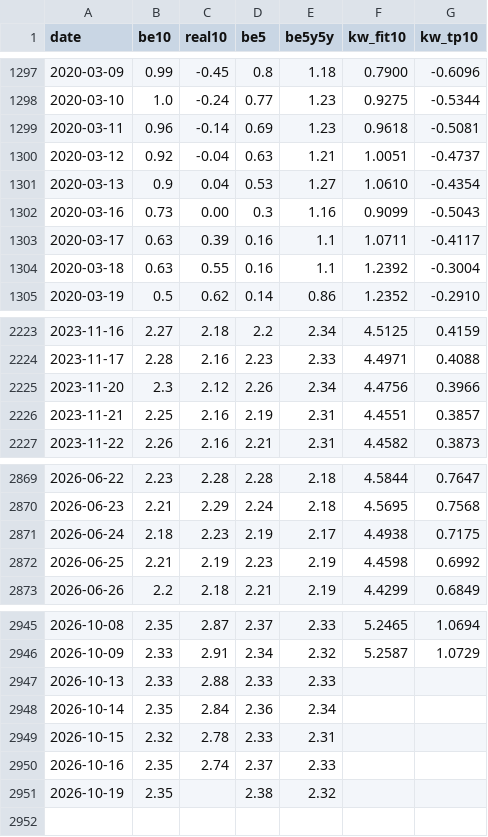
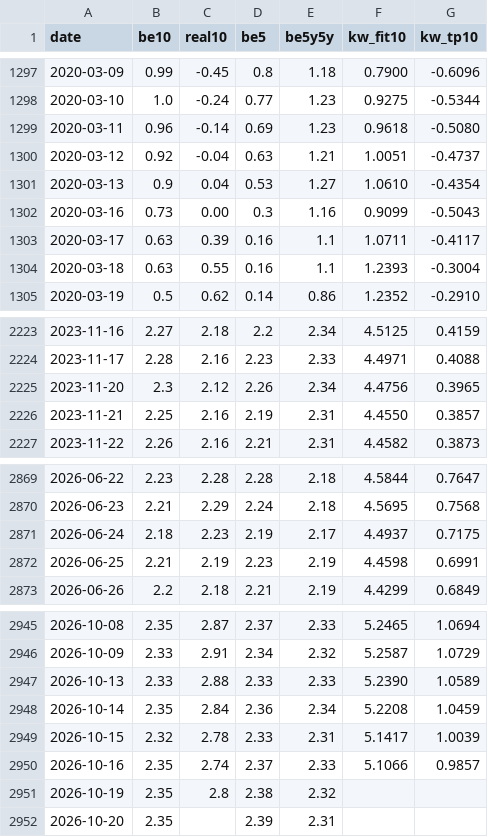
Before and after one commit to henrylin1009/us-rates-monitor, a CSV file: docs/data/breakeven.csv, drawn as a sheet; only a part is shown, gaps mark what is left out; the diff covers the shown part only.

```diff
--- a/docs/data/breakeven.csv
+++ b/docs/data/breakeven.csv
@@ -1298,3 +1298,3 @@ date,be10,real10,be5,be5y5y,kw_fit10,kw_tp10
 2020-03-10,1.0,-0.24,0.77,1.23,0.9275,-0.5344
-2020-03-11,0.96,-0.14,0.69,1.23,0.9618,-0.5081
+2020-03-11,0.96,-0.14,0.69,1.23,0.9618,-0.5080
 2020-03-12,0.92,-0.04,0.63,1.21,1.0051,-0.4737
@@ -1303,3 +1303,3 @@ date,be10,real10,be5,be5y5y,kw_fit10,kw_tp10
 2020-03-17,0.63,0.39,0.16,1.1,1.0711,-0.4117
-2020-03-18,0.63,0.55,0.16,1.1,1.2392,-0.3004
+2020-03-18,0.63,0.55,0.16,1.1,1.2393,-0.3004
 2020-03-19,0.5,0.62,0.14,0.86,1.2352,-0.2910
@@ -2224,4 +2224,4 @@ date,be10,real10,be5,be5y5y,kw_fit10,kw_tp10
 2023-11-17,2.28,2.16,2.23,2.33,4.4971,0.4088
-2023-11-20,2.3,2.12,2.26,2.34,4.4756,0.3966
-2023-11-21,2.25,2.16,2.19,2.31,4.4551,0.3857
+2023-11-20,2.3,2.12,2.26,2.34,4.4756,0.3965
+2023-11-21,2.25,2.16,2.19,2.31,4.4550,0.3857
 2023-11-22,2.26,2.16,2.21,2.31,4.4582,0.3873
@@ -2870,4 +2870,4 @@ date,be10,real10,be5,be5y5y,kw_fit10,kw_tp10
 2026-06-23,2.21,2.29,2.24,2.18,4.5695,0.7568
-2026-06-24,2.18,2.23,2.19,2.17,4.4938,0.7175
-2026-06-25,2.21,2.19,2.23,2.19,4.4598,0.6992
+2026-06-24,2.18,2.23,2.19,2.17,4.4937,0.7175
+2026-06-25,2.21,2.19,2.23,2.19,4.4598,0.6991
 2026-06-26,2.2,2.18,2.21,2.19,4.4299,0.6849
@@ -2946,6 +2946,7 @@ date,be10,real10,be5,be5y5y,kw_fit10,kw_tp10
 2026-10-09,2.33,2.91,2.34,2.32,5.2587,1.0729
-2026-10-13,2.33,2.88,2.33,2.33,,
-2026-10-14,2.35,2.84,2.36,2.34,,
-2026-10-15,2.32,2.78,2.33,2.31,,
-2026-10-16,2.35,2.74,2.37,2.33,,
-2026-10-19,2.35,,2.38,2.32,,
+2026-10-13,2.33,2.88,2.33,2.33,5.2390,1.0589
+2026-10-14,2.35,2.84,2.36,2.34,5.2208,1.0459
+2026-10-15,2.32,2.78,2.33,2.31,5.1417,1.0039
+2026-10-16,2.35,2.74,2.37,2.33,5.1066,0.9857
+2026-10-19,2.35,2.8,2.38,2.32,,
+2026-10-20,2.35,,2.39,2.31,,
```
Also changed, not shown: 21 edited cells elsewhere in this file, docs/data/fed_path.csv, docs/data/fed_path_sr3.csv, 12 other files.
